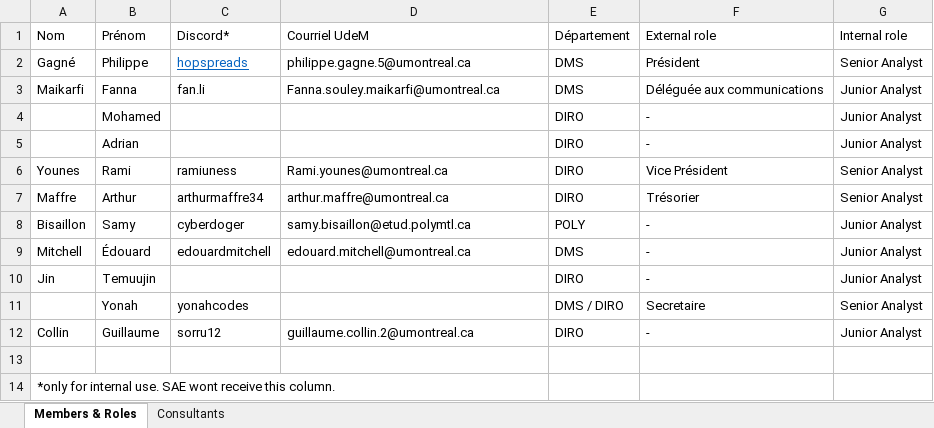
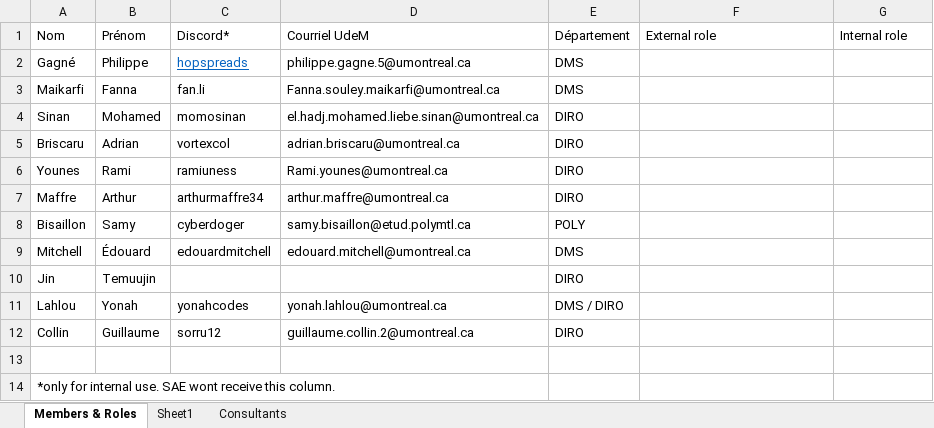
Before and after one commit to Louphi/Club-de-Finance-Quantitative-UdeM, an Excel workbook: administrative-documents/reconnaissance-sae/liste-membres.xlsx, sheet Members & Roles, drawn as a sheet; values as stored, in another font and other column widths than the file's, no borders; table styles not drawn; removed rows and columns are numbered as before the commit, all else as after; the diff names each change by its address in the sheet, - before the commit and + after, or states it on an @@ line.

Commit message:
updated reconnaissance-sae files

```diff
--- a/administrative-documents/reconnaissance-sae/liste-membres.xlsx (sheet Members & Roles)
+++ b/administrative-documents/reconnaissance-sae/liste-membres.xlsx (sheet Members & Roles)
+sheet tab: Sheet1
-F2: Président
+F2: (empty)
-G2: Senior Analyst
+G2: (empty)
-F3: Déléguée aux communications
+F3: (empty)
-G3: Junior Analyst
+G3: (empty)
-row 4:  | Mohamed |  |  | DIRO | - | Junior Analyst
-row 5:  | Adrian |  |  | DIRO | - | Junior Analyst
+row 4: Sinan | Mohamed | momosinan | el.hadj.mohamed.liebe.sinan@umontreal.ca | DIRO
+row 5: Briscaru | Adrian | vortexcol | adrian.briscaru@umontreal.ca | DIRO
-F6: Vice Président
+F6: (empty)
-G6:G7: Senior Analyst
+G6:G7: (empty)
-F7: Trésorier
+F7: (empty)
-F8:F10: -
+F8:F10: (empty)
-G8:G10: Junior Analyst
+G8:G10: (empty)
-row 11:  | Yonah | yonahcodes |  | DMS / DIRO | Secretaire | Senior Analyst
+row 11: Lahlou | Yonah | yonahcodes | yonah.lahlou@umontreal.ca | DMS / DIRO
-F12: -
+F12: (empty)
-G12: Junior Analyst
+G12: (empty)
```
Also changed, not shown: 5 other files.
